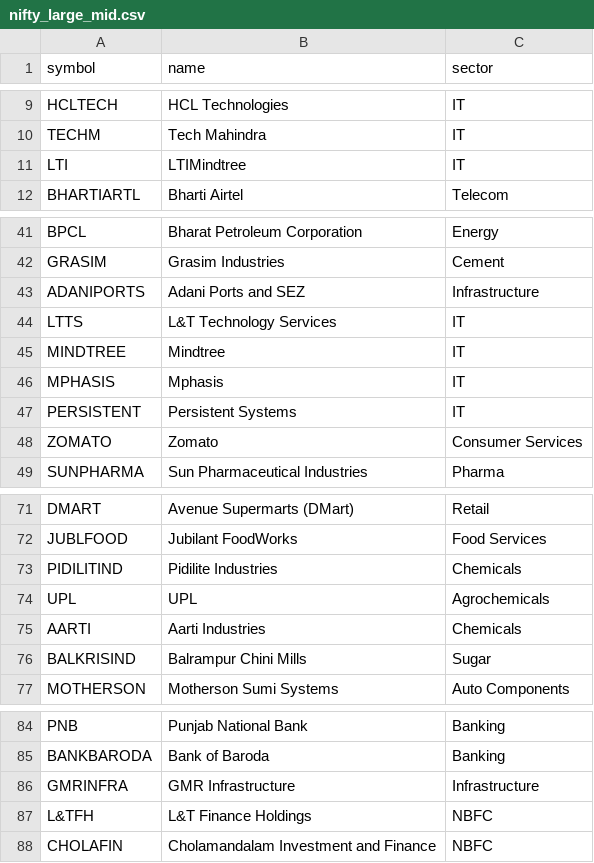
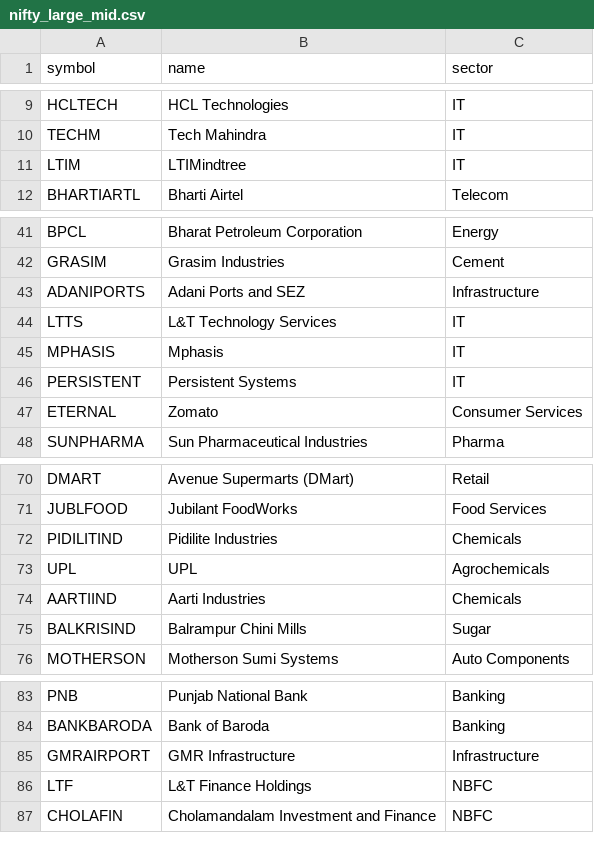
Before and after one commit to vijayanajay/stock_rule_based, a CSV file: data/nifty_large_mid.csv, drawn as a sheet; only a part is shown, gaps mark what is left out.

```diff
--- a/data/nifty_large_mid.csv
+++ b/data/nifty_large_mid.csv
@@ -10,3 +10,3 @@ HCLTECH,HCL Technologies,IT
 TECHM,Tech Mahindra,IT
-LTI,LTIMindtree,IT
+LTIM,LTIMindtree,IT
 BHARTIARTL,Bharti Airtel,Telecom
@@ -44,6 +44,5 @@ ADANIPORTS,Adani Ports and SEZ,Infrastructure
 LTTS,L&T Technology Services,IT
-MINDTREE,Mindtree,IT
 MPHASIS,Mphasis,IT
 PERSISTENT,Persistent Systems,IT
-ZOMATO,Zomato,Consumer Services
+ETERNAL,Zomato,Consumer Services
 SUNPHARMA,Sun Pharmaceutical Industries,Pharma
@@ -74,3 +73,3 @@ PIDILITIND,Pidilite Industries,Chemicals
 UPL,UPL,Agrochemicals
-AARTI,Aarti Industries,Chemicals
+AARTIIND,Aarti Industries,Chemicals
 BALKRISIND,Balrampur Chini Mills,Sugar
@@ -85,4 +84,4 @@ PNB,Punjab National Bank,Banking
 BANKBARODA,Bank of Baroda,Banking
-GMRINFRA,GMR Infrastructure,Infrastructure
-L&TFH,L&T Finance Holdings,NBFC
+GMRAIRPORT,GMR Infrastructure,Infrastructure
+LTF,L&T Finance Holdings,NBFC
 CHOLAFIN,Cholamandalam Investment and Finance,NBFC
```
Also changed, not shown: 3 other files.
